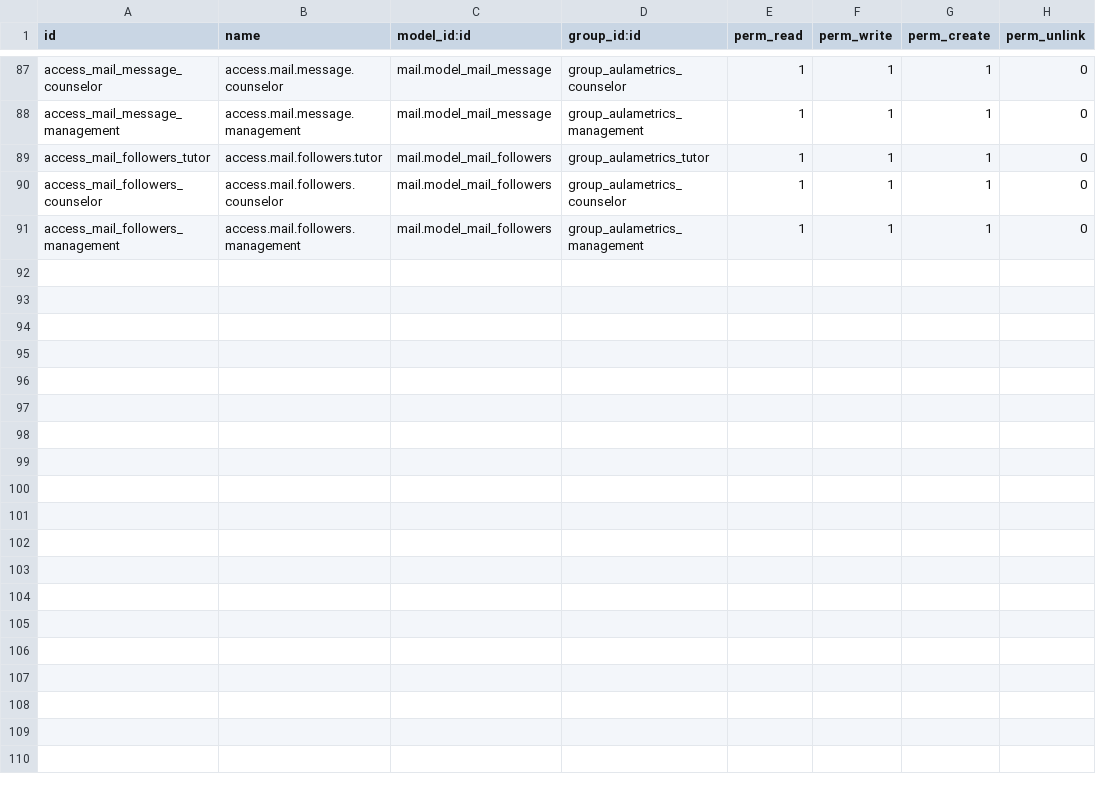
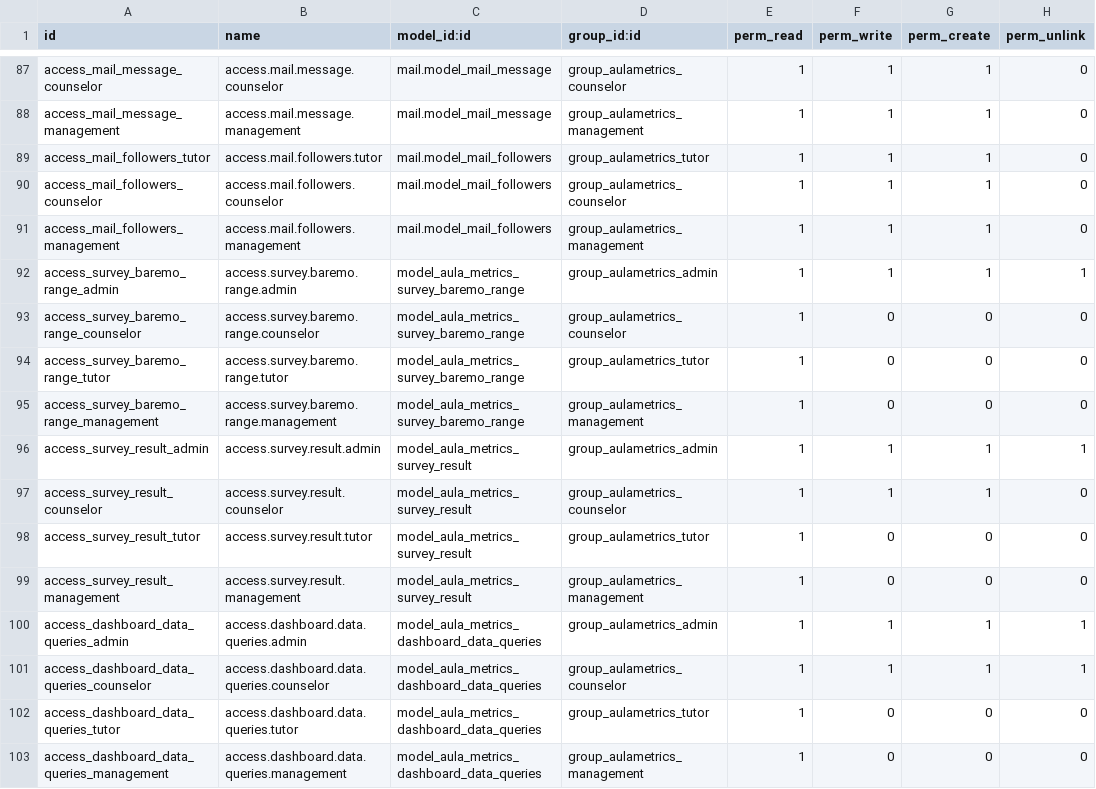
Before and after one commit to zamora16/aula_metrics, a CSV file: security/ir.model.access.csv, drawn as a sheet; only a part is shown, gaps mark what is left out.

```diff
--- a/security/ir.model.access.csv
+++ b/security/ir.model.access.csv
@@ -91 +91,13 @@ access_mail_followers_counselor,access.mail.followers.counselor,mail.model_mail_
 access_mail_followers_management,access.mail.followers.management,mail.model_mail_followers,group_aulametrics_management,1,1,1,0
+access_survey_baremo_range_admin,access.survey.baremo.range.admin,model_aula_metrics_survey_baremo_range,group_aulametrics_admin,1,1,1,1
+access_survey_baremo_range_counselor,access.survey.baremo.range.counselor,model_aula_metrics_survey_baremo_range,group_aulametrics_counselor,1,0,0,0
+access_survey_baremo_range_tutor,access.survey.baremo.range.tutor,model_aula_metrics_survey_baremo_range,group_aulametrics_tutor,1,0,0,0
+access_survey_baremo_range_management,access.survey.baremo.range.management,model_aula_metrics_survey_baremo_range,group_aulametrics_management,1,0,0,0
+access_survey_result_admin,access.survey.result.admin,model_aula_metrics_survey_result,group_aulametrics_admin,1,1,1,1
+access_survey_result_counselor,access.survey.result.counselor,model_aula_metrics_survey_result,group_aulametrics_counselor,1,1,1,0
+access_survey_result_tutor,access.survey.result.tutor,model_aula_metrics_survey_result,group_aulametrics_tutor,1,0,0,0
+access_survey_result_management,access.survey.result.management,model_aula_metrics_survey_result,group_aulametrics_management,1,0,0,0
+access_dashboard_data_queries_admin,access.dashboard.data.queries.admin,model_aula_metrics_dashboard_data_queries,group_aulametrics_admin,1,1,1,1
+access_dashboard_data_queries_counselor,access.dashboard.data.queries.counselor,model_aula_metrics_dashboard_data_queries,group_aulametrics_counselor,1,1,1,1
+access_dashboard_data_queries_tutor,access.dashboard.data.queries.tutor,model_aula_metrics_dashboard_data_queries,group_aulametrics_tutor,1,0,0,0
+access_dashboard_data_queries_management,access.dashboard.data.queries.management,model_aula_metrics_dashboard_data_queries,group_aulametrics_management,1,0,0,0
```
Also changed, not shown: 43 other files.
